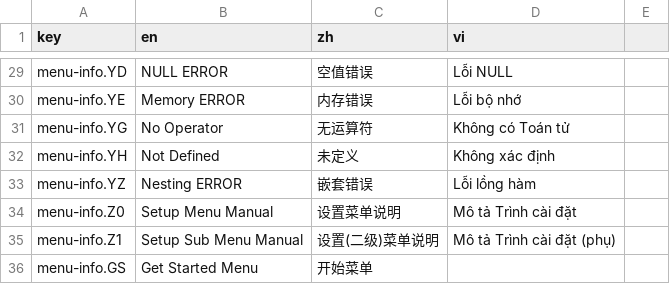
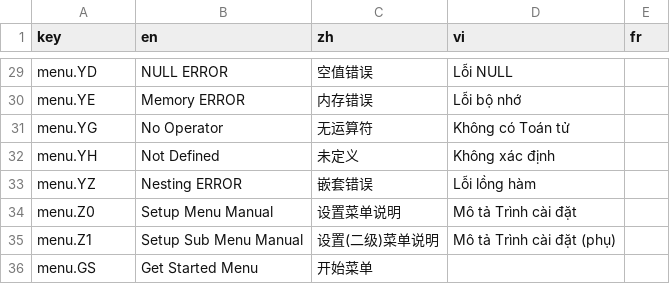
Before and after one commit to CalcWorld/ClassWizQR, a CSV file: src/i18n/resource.csv, drawn as a sheet; only a part is shown, gaps mark what is left out; the diff covers the shown part only; the diff names each change by its address in the sheet, - before the commit and + after, or states it on an @@ line.

```diff
--- a/src/i18n/resource.csv
+++ b/src/i18n/resource.csv
-E1: (empty)
+E1: fr
-A29 (key): menu-info.YD
+A29 (key): menu.YD
-A30 (key): menu-info.YE
+A30 (key): menu.YE
-A31 (key): menu-info.YG
+A31 (key): menu.YG
-A32 (key): menu-info.YH
+A32 (key): menu.YH
-A33 (key): menu-info.YZ
+A33 (key): menu.YZ
-A34 (key): menu-info.Z0
+A34 (key): menu.Z0
-A35 (key): menu-info.Z1
+A35 (key): menu.Z1
-A36 (key): menu-info.GS
+A36 (key): menu.GS
```
Also changed, not shown: 27 edited cells elsewhere in this file, 6 other files.
